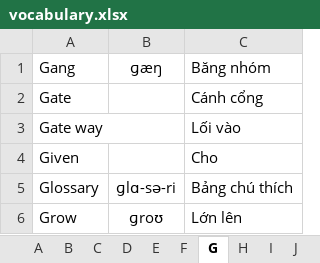
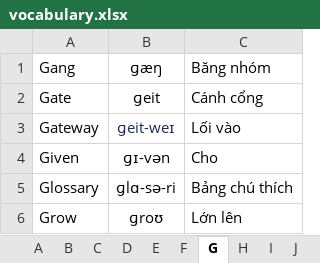
Before and after one commit to nguyenhuyenag/spring-framework, an Excel workbook: spring-boot/spring-boot-english/src/main/resources/data/vocabulary.xlsx, sheet G, drawn as a sheet; values as stored, in another font and other column widths than the file's, no borders; the diff names each change by its address in the sheet, - before the commit and + after, or states it on an @@ line.

```diff
--- a/spring-boot/spring-boot-english/src/main/resources/data/vocabulary.xlsx (sheet G)
+++ b/spring-boot/spring-boot-english/src/main/resources/data/vocabulary.xlsx (sheet G)
-B2: (empty)
+B2: ɡeit
-A3: Gate way
+A3: Gateway
-B3: (empty)
+B3: ɡeit-weɪ
-B4: (empty)
+B4: ɡɪ-vən
```
Also changed, not shown: sheet S, sheet B, sheet L, sheet R, sheet A, sheet W, 1 other file.
